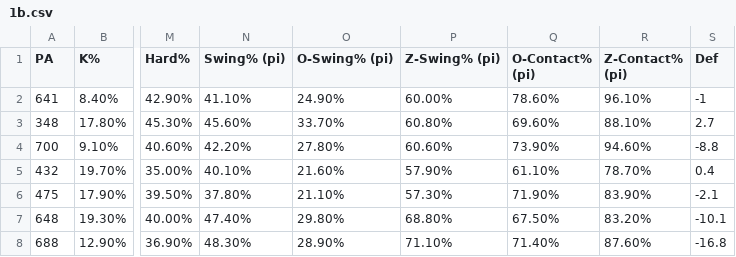
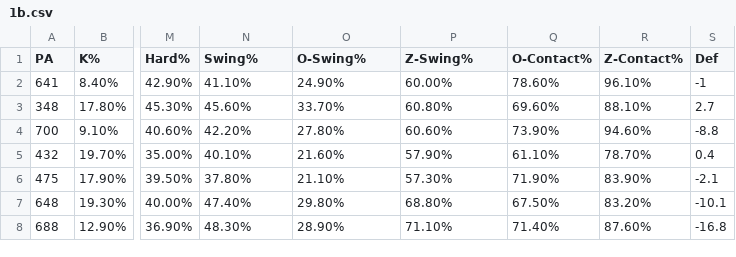
Before and after one commit to rnz269/ml_baseball, a CSV file: understanding_war/datasets/baseball/1b.csv, drawn as a sheet; only a part is shown, gaps mark what is left out; the diff names each change by its address in the sheet, - before the commit and + after, or states it on an @@ line.

```diff
--- a/understanding_war/datasets/baseball/1b.csv
+++ b/understanding_war/datasets/baseball/1b.csv
-N1: Swing% (pi)
+N1: Swing%
-O1: O-Swing% (pi)
+O1: O-Swing%
-P1: Z-Swing% (pi)
+P1: Z-Swing%
-Q1: O-Contact% (pi)
+Q1: O-Contact%
-R1: Z-Contact% (pi)
+R1: Z-Contact%
```
Also changed, not shown: 1 other file.
